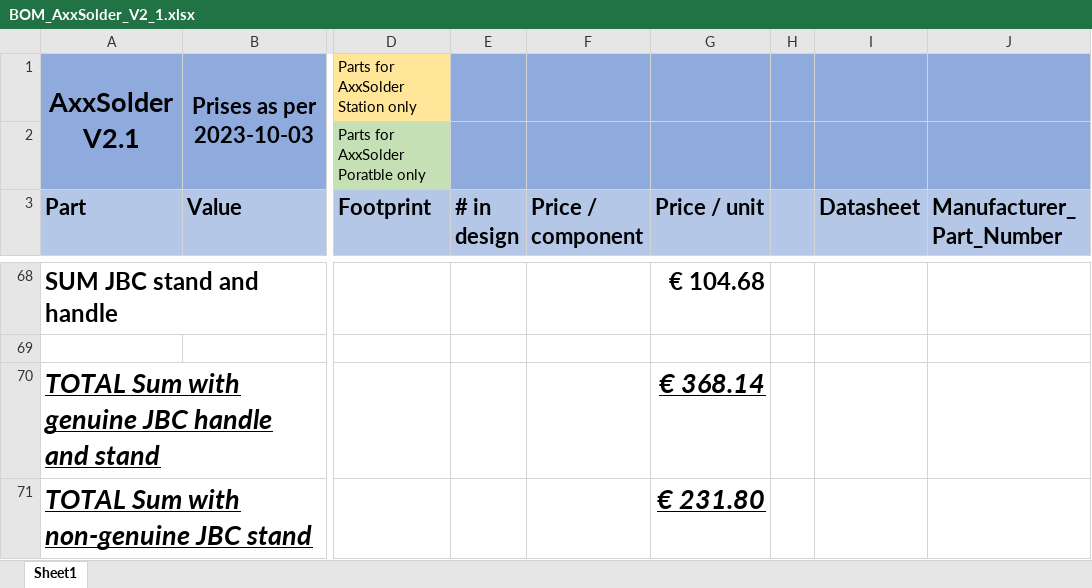
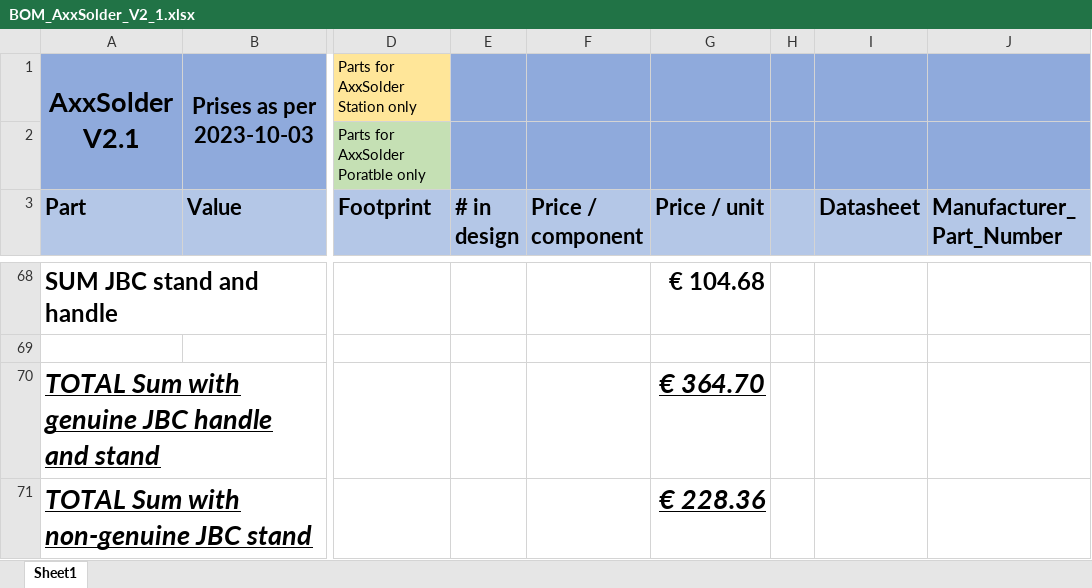
Before and after one commit to AxxAxx/AxxSolder, an Excel workbook: PCB/AxxSolder/bom/BOM_AxxSolder_V2_1.xlsx, sheet Sheet1, drawn as a sheet; only a part is shown, gaps mark what is left out; values as stored, in another font and other column widths than the file's, no borders; the diff covers the shown part only; the diff names each change by its address in the sheet, - before the commit and + after, or states it on an @@ line.

```diff
--- a/PCB/AxxSolder/bom/BOM_AxxSolder_V2_1.xlsx (sheet Sheet1)
+++ b/PCB/AxxSolder/bom/BOM_AxxSolder_V2_1.xlsx (sheet Sheet1)
-G70 (Price / unit): € 368.14
+G70 (Price / unit): € 364.70
-G71 (Price / unit): € 231.80
+G71 (Price / unit): € 228.36
```
Also changed, not shown: 4 edited cells and cell formats elsewhere in this sheet, 1 other file.
